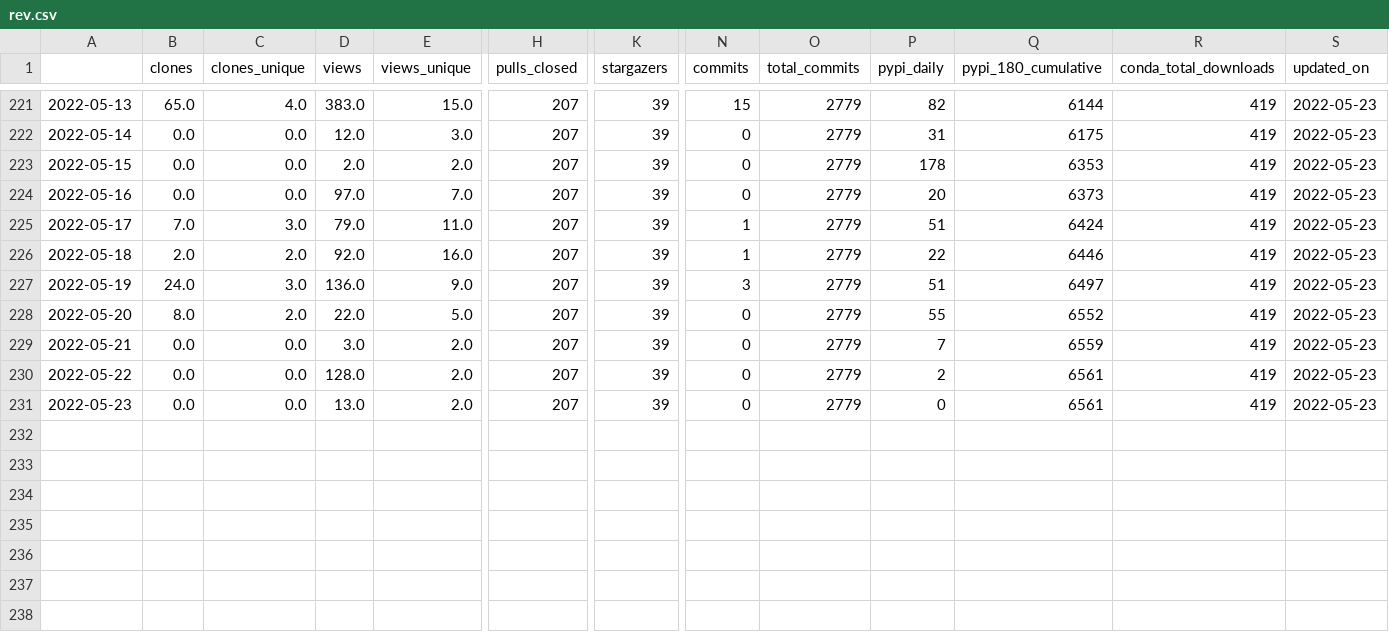
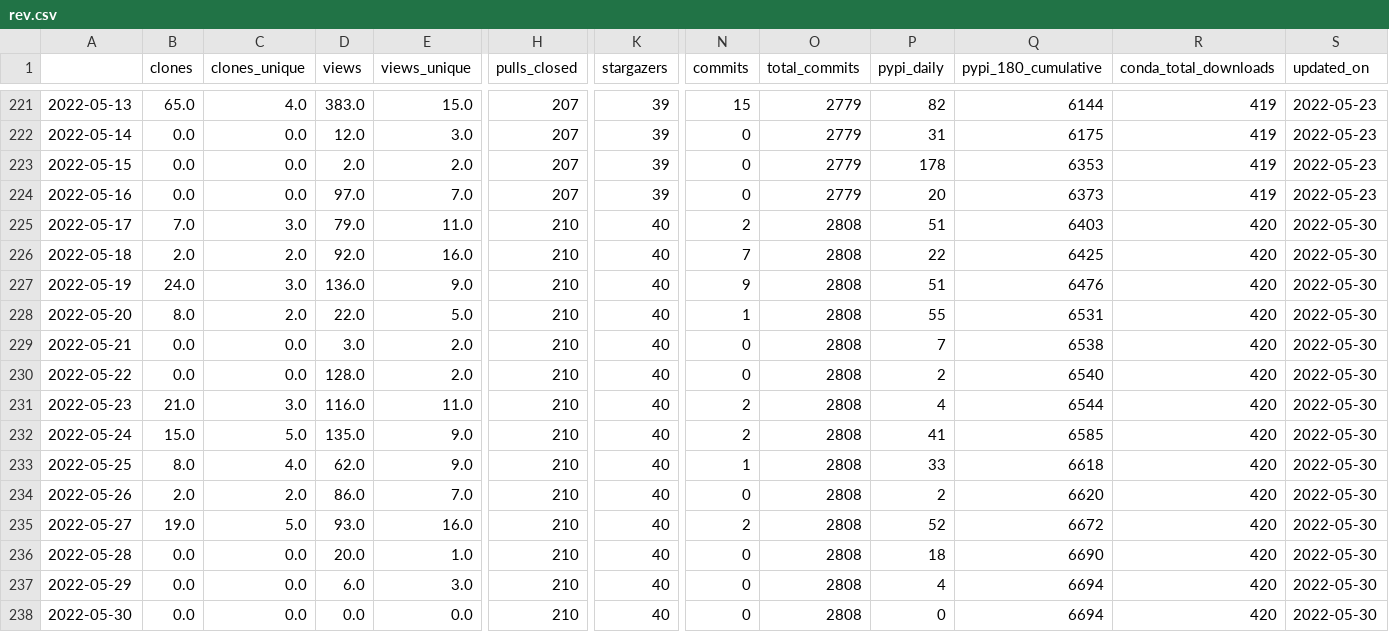
Before and after one commit to NREL/osos, a CSV file: data/rev.csv, drawn as a sheet; only a part is shown, gaps mark what is left out; rows hold the shown columns only; the diff names each change by its address in the sheet, - before the commit and + after, or states it on an @@ line.

Commit message:
update osos data and plots

```diff
--- a/data/rev.csv
+++ b/data/rev.csv
-H225:H231 (pulls_closed): 207
+H225:H231 (pulls_closed): 210
-K225:K231 (stargazers): 39
+K225:K231 (stargazers): 40
-N225 (commits): 1
+N225 (commits): 2
-O225:O231 (total_commits): 2779
+O225:O231 (total_commits): 2808
-Q225 (pypi_180_cumulative): 6424
+Q225 (pypi_180_cumulative): 6403
-R225:R231 (conda_total_downloads): 419
+R225:R231 (conda_total_downloads): 420
-S225:S231 (updated_on): 2022-05-23
+S225:S231 (updated_on): 2022-05-30
-N226 (commits): 1
+N226 (commits): 7
-Q226 (pypi_180_cumulative): 6446
+Q226 (pypi_180_cumulative): 6425
-N227 (commits): 3
+N227 (commits): 9
-Q227 (pypi_180_cumulative): 6497
+Q227 (pypi_180_cumulative): 6476
-N228 (commits): 0
+N228 (commits): 1
-Q228 (pypi_180_cumulative): 6552
+Q228 (pypi_180_cumulative): 6531
-Q229 (pypi_180_cumulative): 6559
+Q229 (pypi_180_cumulative): 6538
-Q230 (pypi_180_cumulative): 6561
+Q230 (pypi_180_cumulative): 6540
-B231 (clones): 0.0
+B231 (clones): 21.0
-C231 (clones_unique): 0.0
+C231 (clones_unique): 3.0
-D231 (views): 13.0
+D231 (views): 116.0
-E231 (views_unique): 2.0
+E231 (views_unique): 11.0
-N231 (commits): 0
+N231 (commits): 2
-P231 (pypi_daily): 0
+P231 (pypi_daily): 4
-Q231 (pypi_180_cumulative): 6561
+Q231 (pypi_180_cumulative): 6544
+row 232: 2022-05-24 | 15.0 | 5.0 | 135.0 | 9.0 | 210 | 40 | 2 | 2808 | 41 | 6585 | 420 | 2022-05-30
+row 233: 2022-05-25 | 8.0 | 4.0 | 62.0 | 9.0 | 210 | 40 | 1 | 2808 | 33 | 6618 | 420 | 2022-05-30
+row 234: 2022-05-26 | 2.0 | 2.0 | 86.0 | 7.0 | 210 | 40 | 0 | 2808 | 2 | 6620 | 420 | 2022-05-30
+row 235: 2022-05-27 | 19.0 | 5.0 | 93.0 | 16.0 | 210 | 40 | 2 | 2808 | 52 | 6672 | 420 | 2022-05-30
+row 236: 2022-05-28 | 0.0 | 0.0 | 20.0 | 1.0 | 210 | 40 | 0 | 2808 | 18 | 6690 | 420 | 2022-05-30
+row 237: 2022-05-29 | 0.0 | 0.0 | 6.0 | 3.0 | 210 | 40 | 0 | 2808 | 4 | 6694 | 420 | 2022-05-30
+row 238: 2022-05-30 | 0.0 | 0.0 | 0.0 | 0.0 | 210 | 40 | 0 | 2808 | 0 | 6694 | 420 | 2022-05-30
```
Also changed, not shown: data/nrwal.csv, data/osos.csv, 18 other files.
